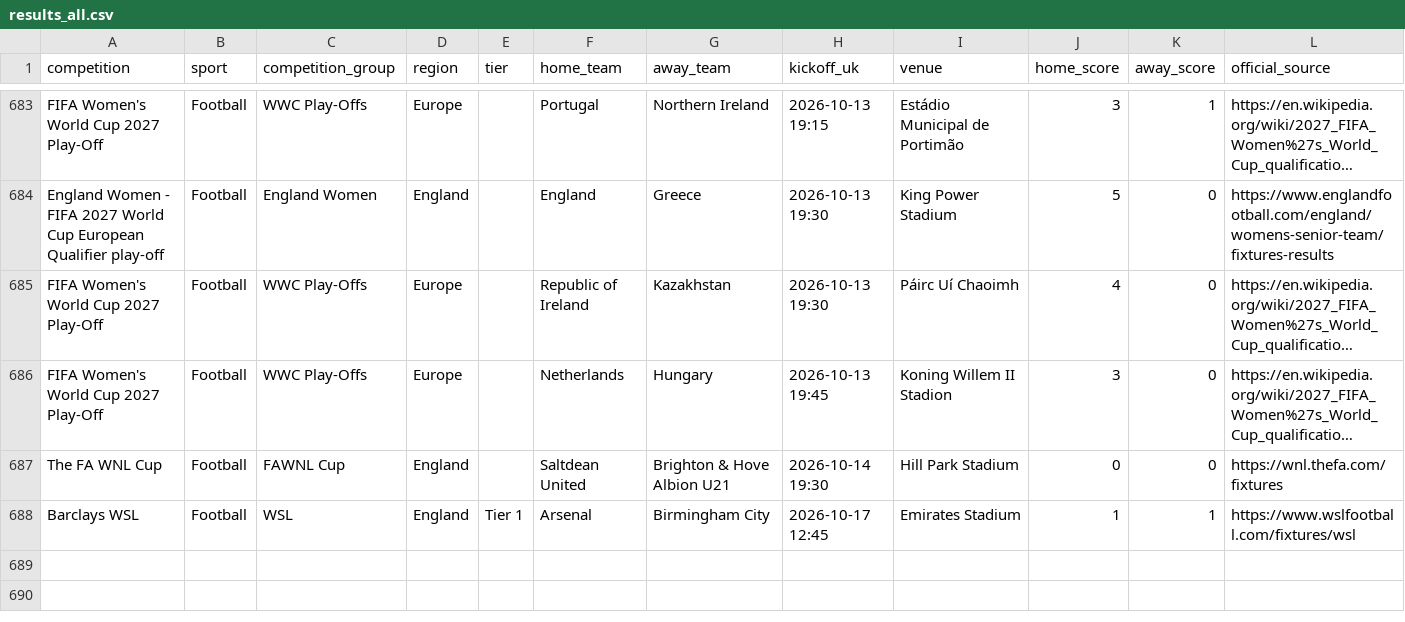
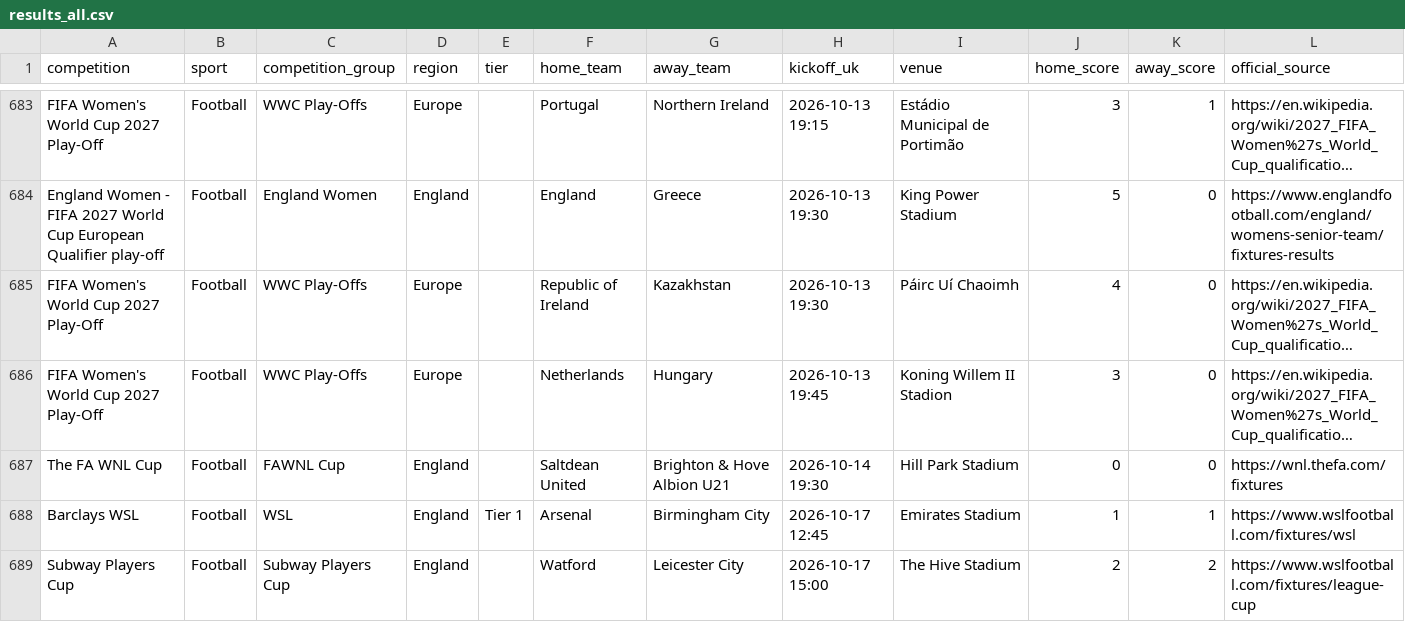
Before and after one commit to claremcewen/football-fixture-app-clean, a CSV file: data/results_all.csv, drawn as a sheet; only a part is shown, gaps mark what is left out; long unchanged cells end in ….

```diff
--- a/data/results_all.csv
+++ b/data/results_all.csv
@@ -688 +688,2 @@ The FA WNL Cup,Football,FAWNL Cup,England,,Saltdean United,Brighton & Hove Albio
 Barclays WSL,Football,WSL,England,Tier 1,Arsenal,Birmingham City,2026-10-17 12:45,Emirates Stadium,1,1,https://www.wslfootball.com/fixtures/wsl
+Subway Players Cup,Football,Subway Players Cup,England,,Watford,Leicester City,2026-10-17 15:00,The Hive Stadium,2,2,https://www.wslfootball.com/fixtures/league-cup
```
Also changed, not shown: data/fixtures_all.csv, 2 other files.
